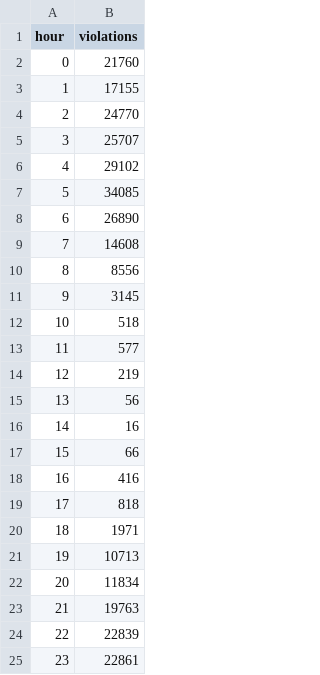
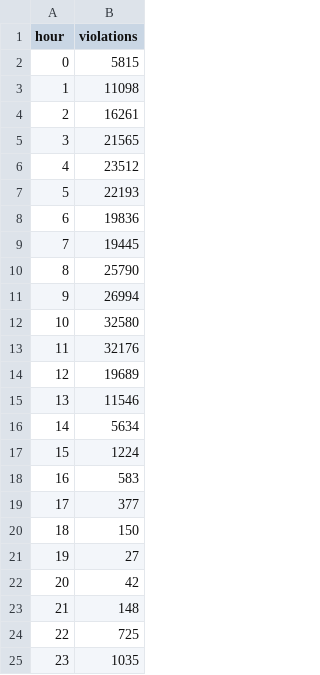
Before and after one commit to shrajjal/parking-intelligence-fullstack, a CSV file: backend/outputs/dashboard_hourly_trend.csv, drawn as a sheet.

```diff
--- a/backend/outputs/dashboard_hourly_trend.csv
+++ b/backend/outputs/dashboard_hourly_trend.csv
@@ -1,25 +1,25 @@
 hour,violations
-0,21760
-1,17155
-2,24770
-3,25707
-4,29102
-5,34085
-6,26890
-7,14608
-8,8556
-9,3145
-10,518
-11,577
-12,219
-13,56
-14,16
-15,66
-16,416
-17,818
-18,1971
-19,10713
-20,11834
-21,19763
-22,22839
-23,22861
+0,5815
+1,11098
+2,16261
+3,21565
+4,23512
+5,22193
+6,19836
+7,19445
+8,25790
+9,26994
+10,32580
+11,32176
+12,19689
+13,11546
+14,5634
+15,1224
+16,583
+17,377
+18,150
+19,27
+20,42
+21,148
+22,725
+23,1035
```
Also changed, not shown: backend/outputs/hotspot_predictions.csv, 5 other files.
